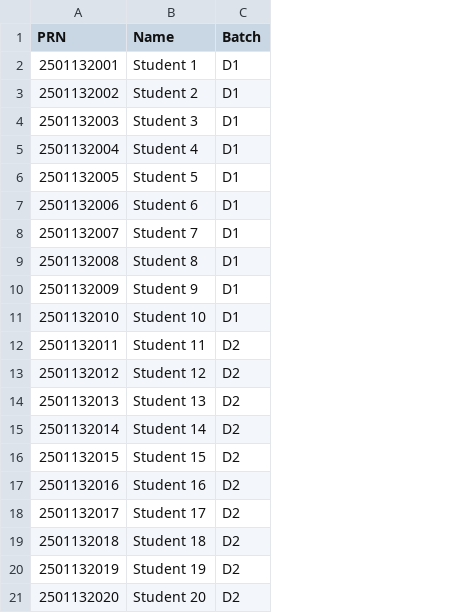
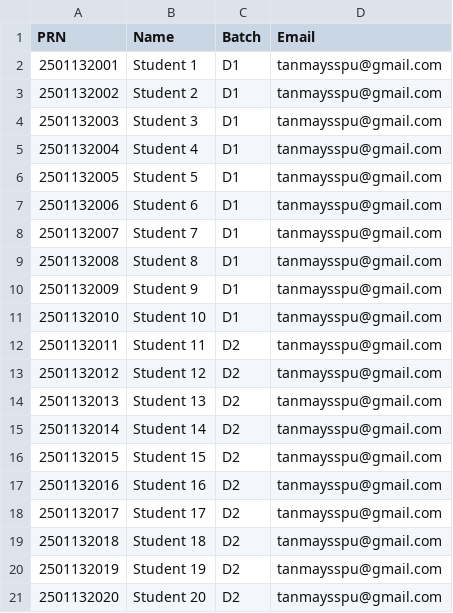
Before and after one commit to TanmayJain09/end-sem-practical-pbl, a CSV file: data/master_data/students_master.csv, drawn as a sheet; the diff names each change by its address in the sheet, - before the commit and + after, or states it on an @@ line.

Commit message:
email-id added for notification

```diff
--- a/data/master_data/students_master.csv
+++ b/data/master_data/students_master.csv
+column D (Email), rows 2-21: all tanmaysspu@gmail.com
```
